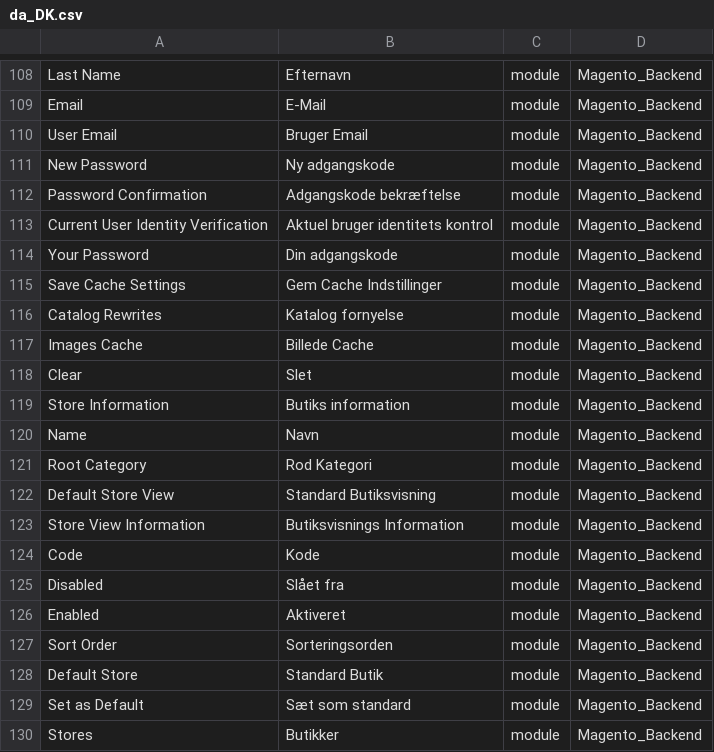
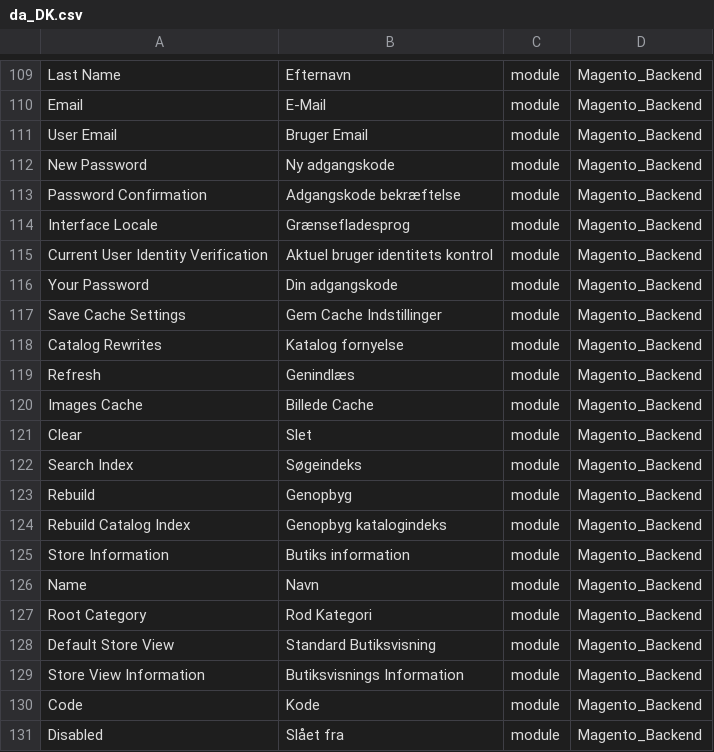
Before and after one commit to Magento2Translations/language_da_dk, a CSV file: da_DK.csv, drawn as a sheet; only a part is shown, gaps mark what is left out; the shorter side is filled out with more unchanged rows; the diff covers the shown part only; the diff names each change by its address in the sheet, - before the commit and + after, or states it on an @@ line.

```diff
--- a/da_DK.csv
+++ b/da_DK.csv
+row 114: Interface Locale | Grænsefladesprog | module | Magento_Backend
+row 119: Refresh | Genindlæs | module | Magento_Backend
+row 122: Search Index | Søgeindeks | module | Magento_Backend
+row 123: Rebuild | Genopbyg | module | Magento_Backend
+row 124: Rebuild Catalog Index | Genopbyg katalogindeks | module | Magento_Backend
```
Also changed, not shown: 18 added rows elsewhere in this file, 1 other file.
